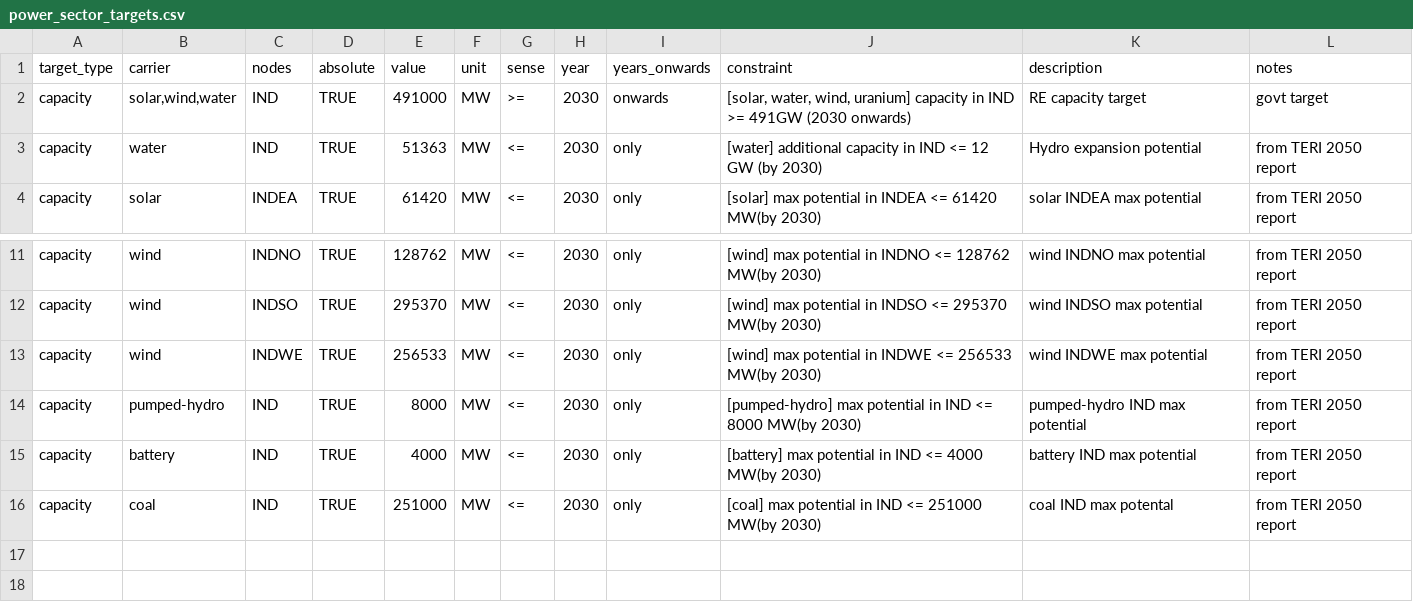
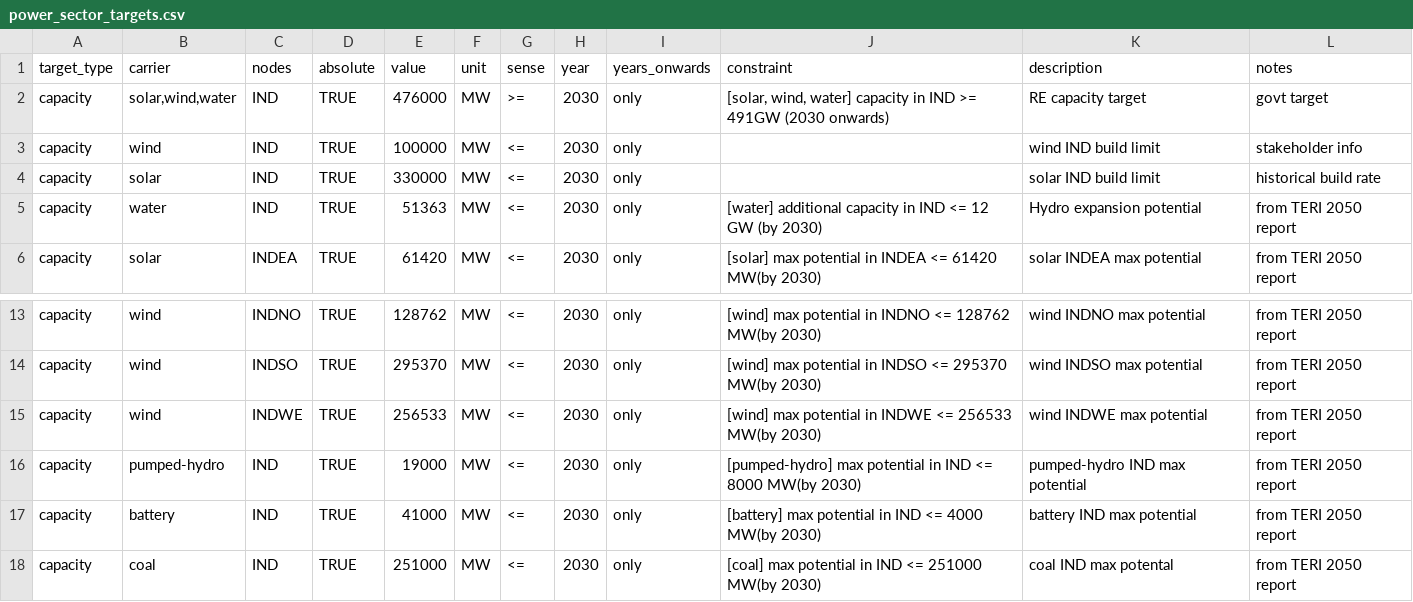
Before and after one commit to transition-zero/tza-pypsa, a CSV file: stock_models/India/power_sector_targets.csv, drawn as a sheet; only a part is shown, gaps mark what is left out.

Commit message:
allowed coal expansion, updated constraints

```diff
--- a/stock_models/India/power_sector_targets.csv
+++ b/stock_models/India/power_sector_targets.csv
@@ -1,3 +1,5 @@
 target_type,carrier,nodes,absolute,value,unit,sense,year,years_onwards,constraint,description,notes
-capacity,"solar,wind,water",IND,TRUE,491000,MW,>=,2030,onwards,"[solar, water, wind, uranium] capacity in IND >= 491GW (2030 onwards)",RE capacity target,govt target
+capacity,"solar,wind,water",IND,TRUE,476000,MW,>=,2030,only,"[solar, wind, water] capacity in IND >= 491GW (2030 onwards)",RE capacity target,govt target
+capacity,wind,IND,TRUE,100000,MW,<=,2030,only,,wind IND build limit,stakeholder info
+capacity,solar,IND,TRUE,330000,MW,<=,2030,only,,solar IND build limit,historical build rate
 capacity,water,IND,TRUE,51363,MW,<=,2030,only,[water] additional capacity in IND <= 12 GW (by 2030),Hydro expansion potential,from TERI 2050 report
@@ -13,4 +15,4 @@ capacity,wind,INDSO,TRUE,295370,MW,<=,2030,only,[wind] max potential in INDSO <=
 capacity,wind,INDWE,TRUE,256533,MW,<=,2030,only,[wind] max potential in INDWE <= 256533 MW(by 2030),wind INDWE max potential,from TERI 2050 report
-capacity,pumped-hydro,IND,TRUE,8000,MW,<=,2030,only,[pumped-hydro] max potential in IND <= 8000 MW(by 2030),pumped-hydro IND max potential,from TERI 2050 report
-capacity,battery,IND,TRUE,4000,MW,<=,2030,only,[battery] max potential in IND <= 4000 MW(by 2030),battery IND max potential,from TERI 2050 report
+capacity,pumped-hydro,IND,TRUE,19000,MW,<=,2030,only,[pumped-hydro] max potential in IND <= 8000 MW(by 2030),pumped-hydro IND max potential,from TERI 2050 report
+capacity,battery,IND,TRUE,41000,MW,<=,2030,only,[battery] max potential in IND <= 4000 MW(by 2030),battery IND max potential,from TERI 2050 report
 capacity,coal,IND,TRUE,251000,MW,<=,2030,only,[coal] max potential in IND <= 251000 MW(by 2030),coal IND max potental,from TERI 2050 report
```
Also changed, not shown: stock_models/India/generators.csv, 1 other file.
